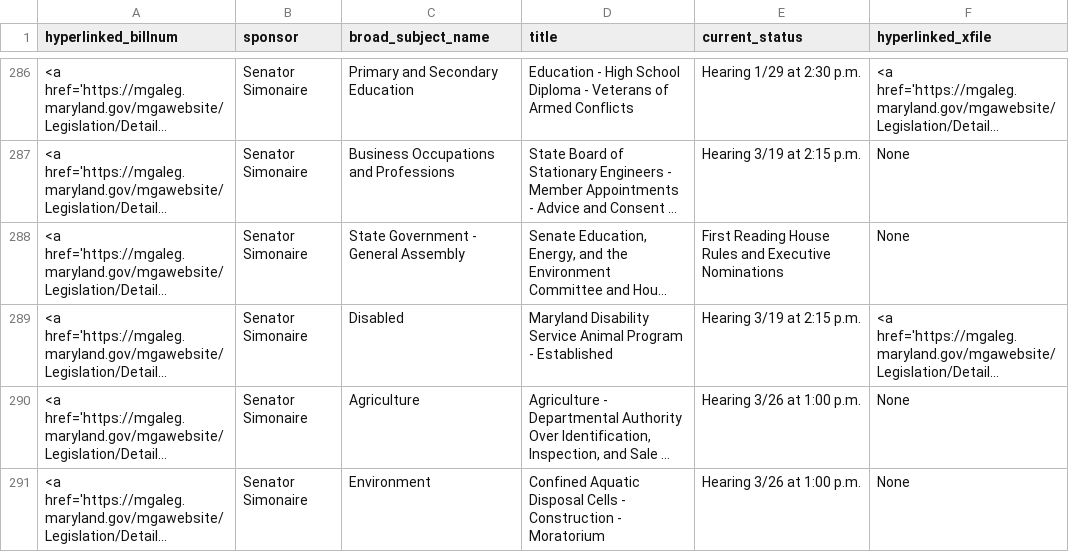
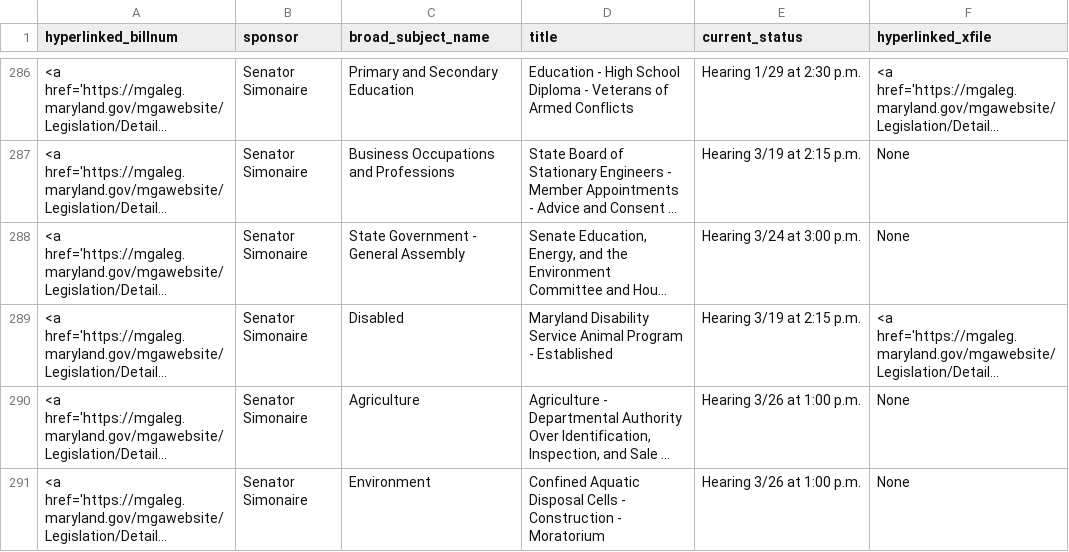
Before and after one commit to Baltimore-Sun/md-ga-bill-tracker, a CSV file: aatab.csv, drawn as a sheet; only a part is shown, gaps mark what is left out; long unchanged cells end in …; the diff names each change by its address in the sheet, - before the commit and + after, or states it on an @@ line.

```diff
--- a/aatab.csv
+++ b/aatab.csv
-E288 (current_status): First Reading House Rules and Executive Nominations
+E288 (current_status): Hearing 3/24 at 3:00 p.m.
```
